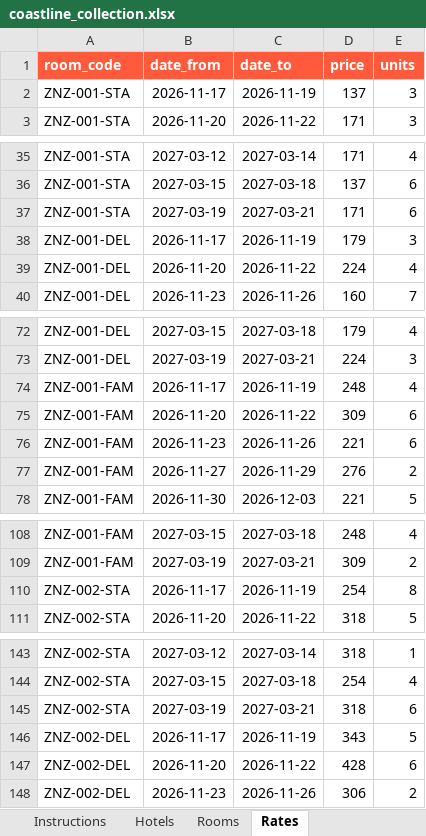
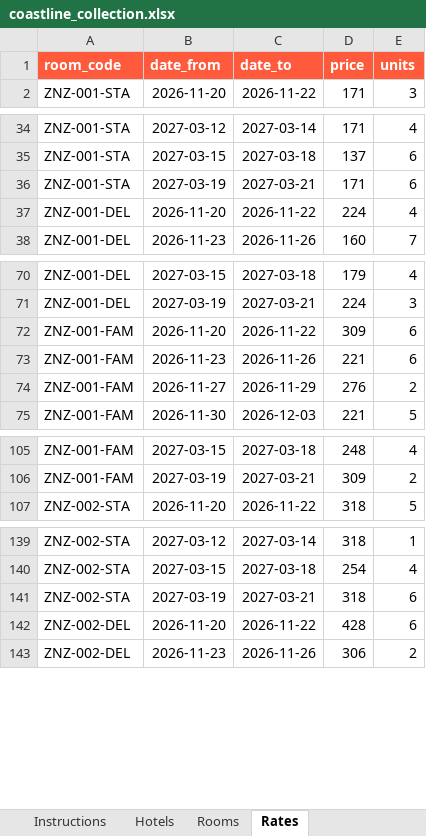
Before and after one commit to troux-hash/fichuapilot, an Excel workbook: data/samples/coastline_collection.xlsx, sheet Rates, drawn as a sheet; only a part is shown, gaps mark what is left out; values as stored, in another font and other column widths than the file's, no borders; the diff covers the shown part only; the diff names each change by its address in the sheet, - before the commit and + after, or states it on an @@ line.

```diff
--- a/data/samples/coastline_collection.xlsx (sheet Rates)
+++ b/data/samples/coastline_collection.xlsx (sheet Rates)
-row 2: ZNZ-001-STA | 2026-11-17 | 2026-11-19 | 137 | 3
-row 38: ZNZ-001-DEL | 2026-11-17 | 2026-11-19 | 179 | 3
-row 74: ZNZ-001-FAM | 2026-11-17 | 2026-11-19 | 248 | 4
-row 110: ZNZ-002-STA | 2026-11-17 | 2026-11-19 | 254 | 8
-row 146: ZNZ-002-DEL | 2026-11-17 | 2026-11-19 | 343 | 5
```
Also changed, not shown: 19 removed rows and 96 edited cells elsewhere in this sheet, data/samples/all_hotels_synthetic.xlsx, data/samples/meridian_urban_stays.xlsx, 5 other files.
